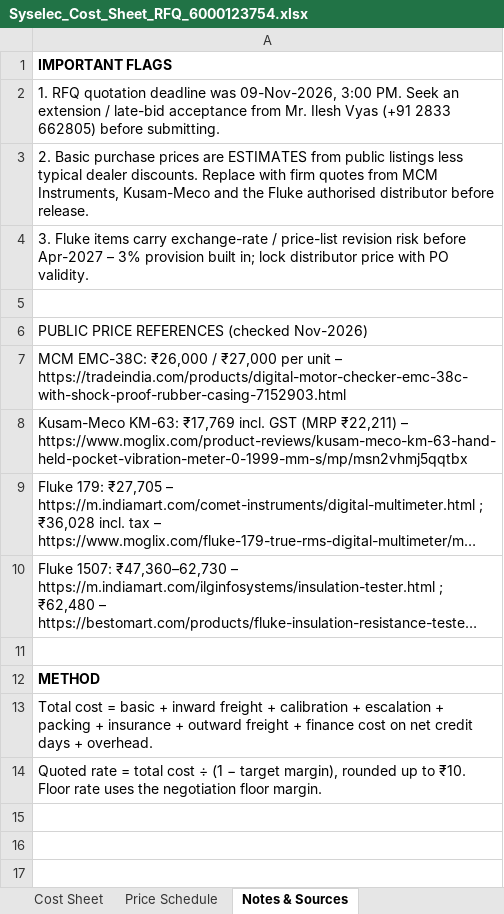
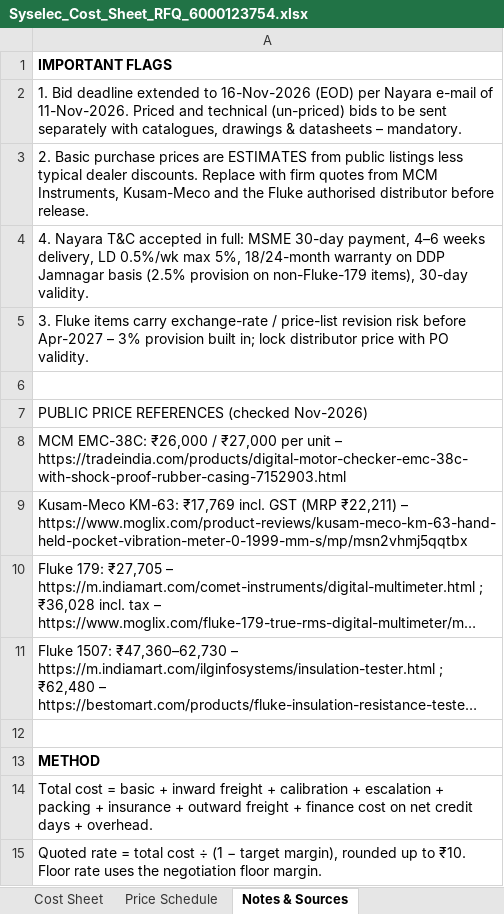
Before and after one commit to hrushaabh05/desktop-tutorial, an Excel workbook: Syselec_Cost_Sheet_RFQ_6000123754.xlsx, sheet Notes & Sources, drawn as a sheet; long unchanged cells end in …; values as stored, in another font and other column widths than the file's, no borders; the diff names each change by its address in the sheet, - before the commit and + after, or states it on an @@ line.

```diff
--- a/Syselec_Cost_Sheet_RFQ_6000123754.xlsx (sheet Notes & Sources)
+++ b/Syselec_Cost_Sheet_RFQ_6000123754.xlsx (sheet Notes & Sources)
-A2: 1. RFQ quotation deadline was 09-Nov-2026, 3:00 PM. Seek an extension / late-bid acceptance from Mr. Ilesh Vyas (+91 2833 662805) before submitting.
+A2: 1. Bid deadline extended to 16-Nov-2026 (EOD) per Nayara e-mail of 11-Nov-2026. Priced and technical (un-priced) bids to be sent separately with catalogues, drawings & datasheets – mandatory.
+row 4: 4. Nayara T&C accepted in full: MSME 30-day payment, 4–6 weeks delivery, LD 0.5%/wk max 5%, 18/24-month warranty on DDP Jamnagar basis (2.5% provision on non-Fluke-179 items), 30-day validity.
```
Also changed, not shown: sheet Cost Sheet, sheet Price Schedule, formulas that keep their value, 6 other files.
